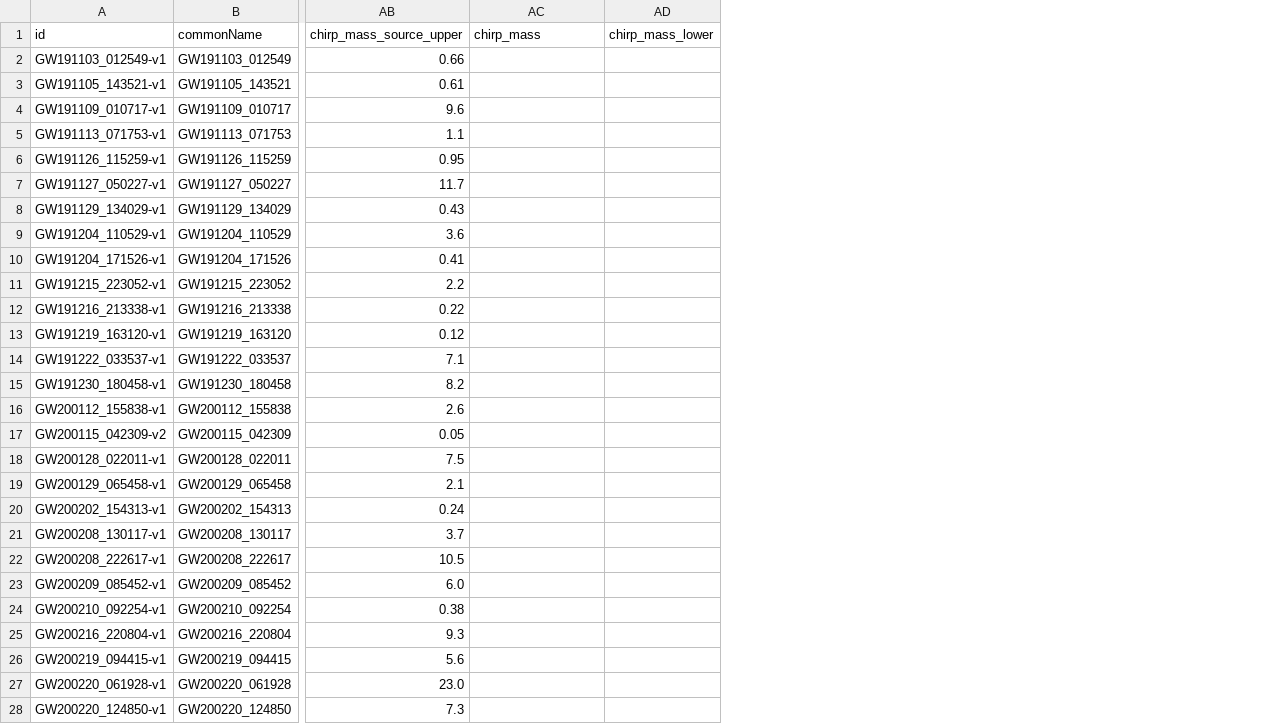
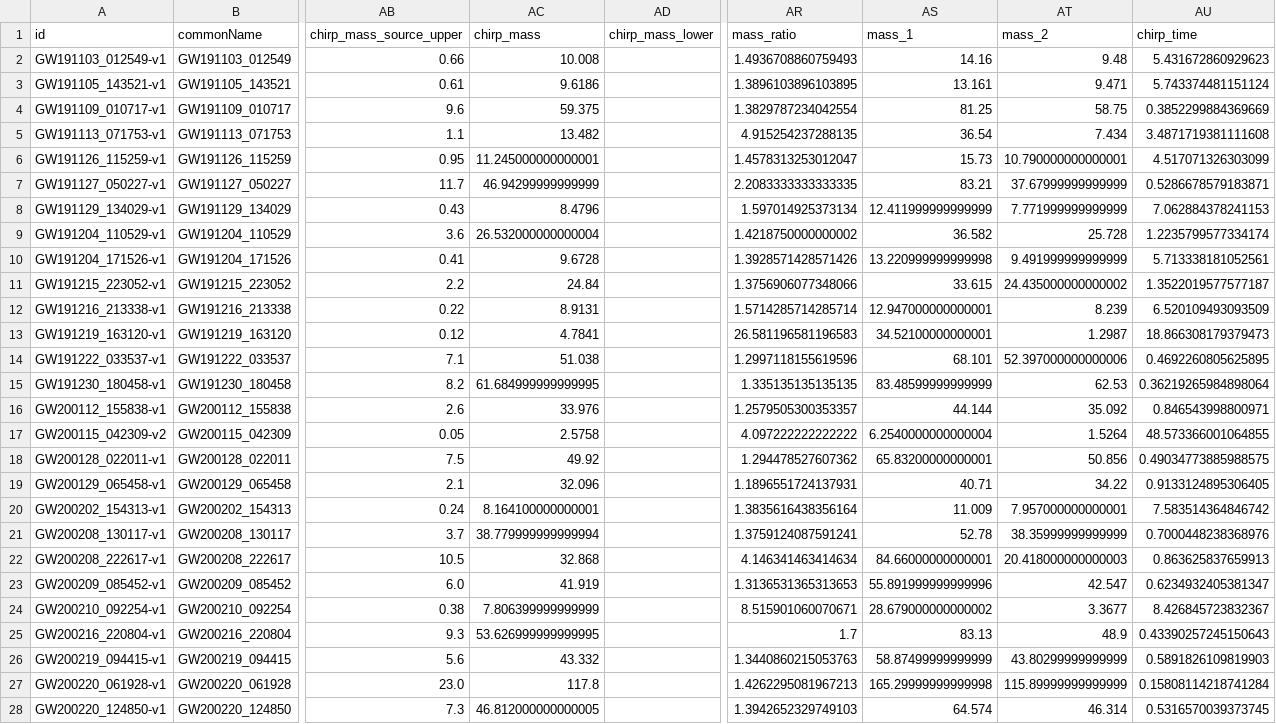
Before and after one commit to ThibeauWouters/jim_catalogue, a CSV file: gwtc3_confident/GWTC3_confident.csv, drawn as a sheet; only a part is shown, gaps mark what is left out; the diff covers the shown part only; the diff names each change by its address in the sheet, - before the commit and + after, or states it on an @@ line.

Commit message:
Add chirp time to the CSV file

```diff
--- a/gwtc3_confident/GWTC3_confident.csv
+++ b/gwtc3_confident/GWTC3_confident.csv
+column AR (mass_ratio), rows 2-28: 1.4936708860759493 | 1.3896103896103895 | 1.3829787234042554 | 4.915254237288135 | 1.4578313253012047 | 2.2083333333333335 | 1.597014925373134 | 1.4218750000000002 | 1.3928571428571426 | 1.3756906077348066 | 1.5714285714285714 | 26.581196581196583 | 1.2997118155619596 | 1.335135135135135 | 1.2579505300353357 | 4.097222222222222 | 1.294478527607362 | 1.1896551724137931 | 1.3835616438356164 | 1.3759124087591241 | 4.146341463414634 | 1.3136531365313653 | 8.515901060070671 | 1.7 | 1.3440860215053763 | 1.4262295081967213 | 1.3942652329749103
+column AS (mass_1), rows 2-28: 14.16 | 13.161 | 81.25 | 36.54 | 15.73 | 83.21 | 12.411999999999999 | 36.582 | 13.220999999999998 | 33.615 | 12.947000000000001 | 34.52100000000001 | 68.101 | 83.48599999999999 | 44.144 | 6.2540000000000004 | 65.83200000000001 | 40.71 | 11.009 | 52.78 | 84.66000000000001 | 55.891999999999996 | 28.679000000000002 | 83.13 | 58.87499999999999 | 165.29999999999998 | 64.574
+column AT (mass_2), rows 2-28: 9.48 | 9.471 | 58.75 | 7.434 | 10.790000000000001 | 37.67999999999999 | 7.771999999999999 | 25.728 | 9.491999999999999 | 24.435000000000002 | 8.239 | 1.2987 | 52.397000000000006 | 62.53 | 35.092 | 1.5264 | 50.856 | 34.22 | 7.957000000000001 | 38.35999999999999 | 20.418000000000003 | 42.547 | 3.3677 | 48.9 | 43.80299999999999 | 115.89999999999999 | 46.314
+column AU (chirp_time), rows 2-28: 5.431672860929623 | 5.743374481151124 | 0.3852299884369669 | 3.4871719381111608 | 4.517071326303099 | 0.5286678579183871 | 7.062884378241153 | 1.2235799577334174 | 5.713338181052561 | 1.3522019577577187 | 6.520109493093509 | 18.866308179379473 | 0.4692260805625895 | 0.36219265984898064 | 0.846543998800971 | 48.573366001064855 | 0.49034773885988575 | 0.9133124895306405 | 7.583514364846742 | 0.7000448238368976 | 0.863625837659913 | 0.6234932405381347 | 8.426845723832367 | 0.43390257245150643 | 0.5891826109819903 | 0.15808114218741284 | 0.5316570039373745
-AC2 (chirp_mass): (empty)
+AC2 (chirp_mass): 10.008
-AC3 (chirp_mass): (empty)
+AC3 (chirp_mass): 9.6186
-AC4 (chirp_mass): (empty)
+AC4 (chirp_mass): 59.375
-AC5 (chirp_mass): (empty)
+AC5 (chirp_mass): 13.482
-AC6 (chirp_mass): (empty)
+AC6 (chirp_mass): 11.245000000000001
-AC7 (chirp_mass): (empty)
+AC7 (chirp_mass): 46.94299999999999
-AC8 (chirp_mass): (empty)
+AC8 (chirp_mass): 8.4796
-AC9 (chirp_mass): (empty)
+AC9 (chirp_mass): 26.532000000000004
-AC10 (chirp_mass): (empty)
+AC10 (chirp_mass): 9.6728
-AC11 (chirp_mass): (empty)
+AC11 (chirp_mass): 24.84
-AC12 (chirp_mass): (empty)
+AC12 (chirp_mass): 8.9131
-AC13 (chirp_mass): (empty)
+AC13 (chirp_mass): 4.7841
-AC14 (chirp_mass): (empty)
+AC14 (chirp_mass): 51.038
-AC15 (chirp_mass): (empty)
+AC15 (chirp_mass): 61.684999999999995
-AC16 (chirp_mass): (empty)
+AC16 (chirp_mass): 33.976
-AC17 (chirp_mass): (empty)
+AC17 (chirp_mass): 2.5758
-AC18 (chirp_mass): (empty)
+AC18 (chirp_mass): 49.92
-AC19 (chirp_mass): (empty)
+AC19 (chirp_mass): 32.096
-AC20 (chirp_mass): (empty)
+AC20 (chirp_mass): 8.164100000000001
-AC21 (chirp_mass): (empty)
+AC21 (chirp_mass): 38.779999999999994
-AC22 (chirp_mass): (empty)
+AC22 (chirp_mass): 32.868
-AC23 (chirp_mass): (empty)
+AC23 (chirp_mass): 41.919
-AC24 (chirp_mass): (empty)
+AC24 (chirp_mass): 7.806399999999999
-AC25 (chirp_mass): (empty)
+AC25 (chirp_mass): 53.626999999999995
-AC26 (chirp_mass): (empty)
+AC26 (chirp_mass): 43.332
-AC27 (chirp_mass): (empty)
+AC27 (chirp_mass): 117.8
-AC28 (chirp_mass): (empty)
+AC28 (chirp_mass): 46.812000000000005
```
Also changed, not shown: 8 edited cells elsewhere in this file, 1 other file.
